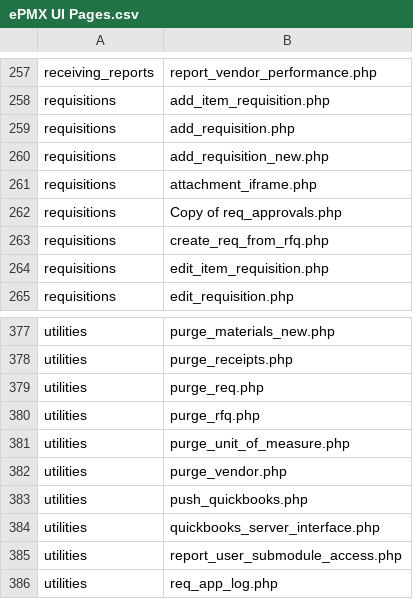
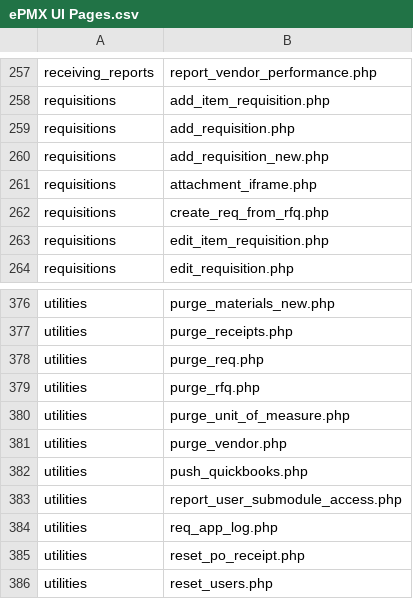
Before and after one commit to Cherrykim/epmxwebCBK, a CSV file: src/resource/file/ePMX UI Pages.csv, drawn as a sheet; only a part is shown, gaps mark what is left out; the shorter side is filled out with more unchanged rows; the diff names each change by its address in the sheet, - before the commit and + after, or states it on an @@ line.

Commit message:
update csv list

```diff
--- a/src/resource/file/ePMX UI Pages.csv
+++ b/src/resource/file/ePMX UI Pages.csv
-row 262: requisitions | Copy of req_approvals.php
-row 384: utilities | quickbooks_server_interface.php
```
